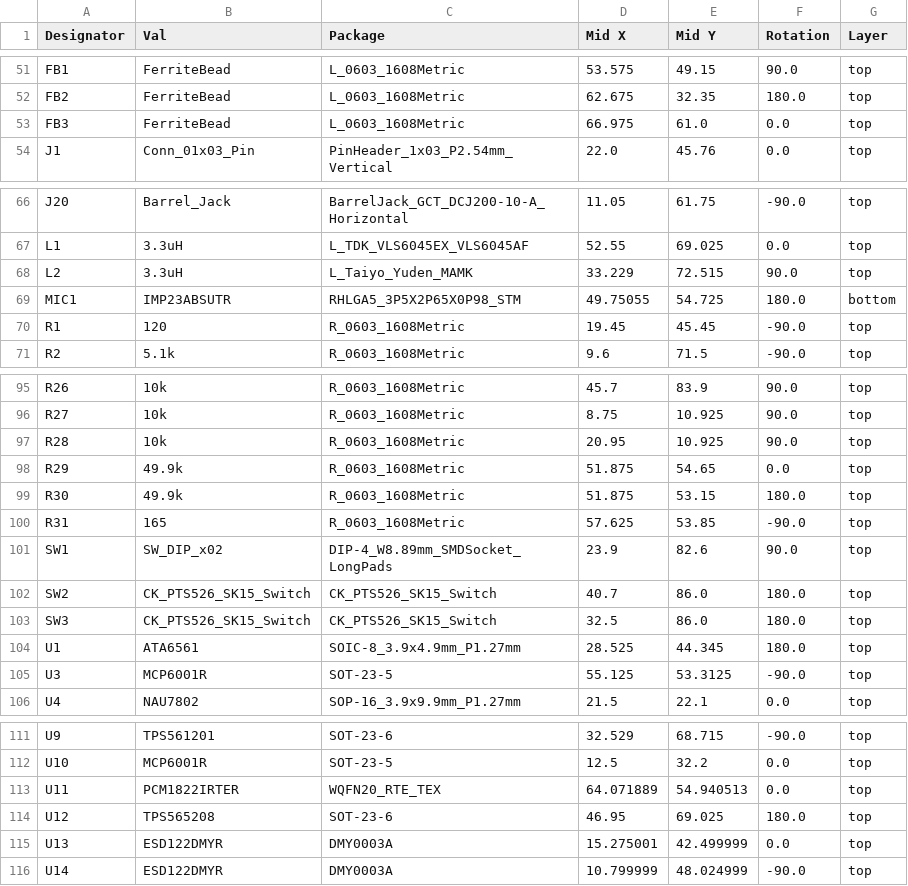
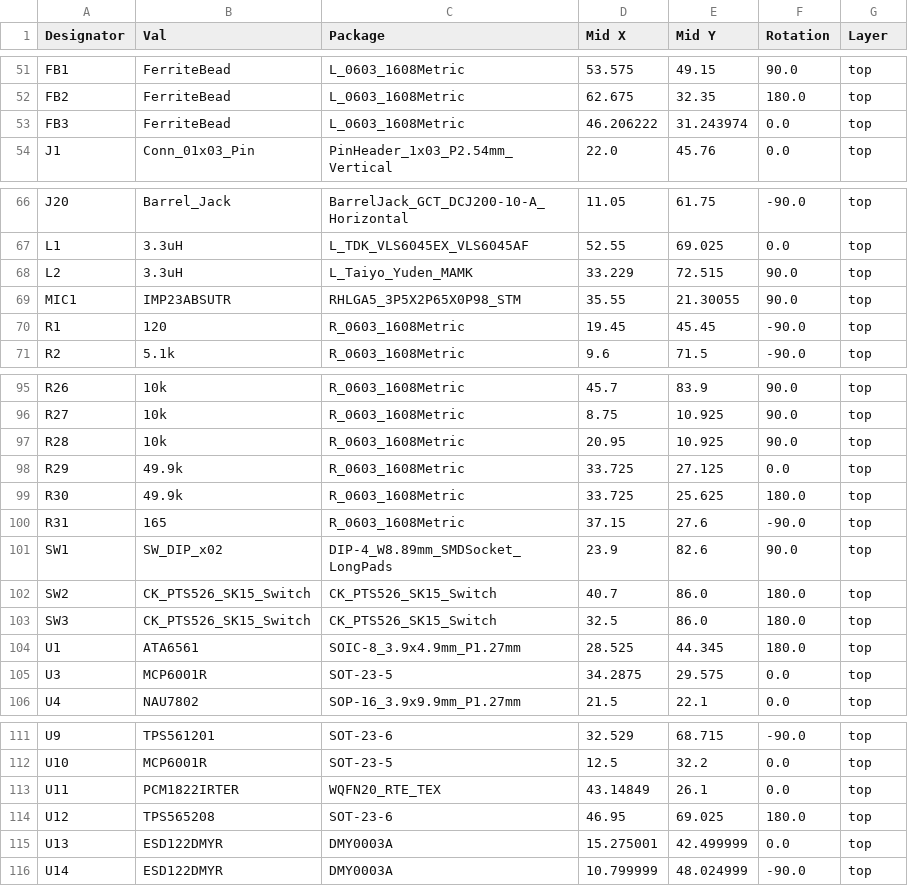
Before and after one commit to Cerebellum-Lab/reachAQ-hardware, a CSV file: hardware/manufacturing/magnet-v1.1/CPL-magnet.csv, drawn as a sheet; only a part is shown, gaps mark what is left out; the diff covers the shown part only.

```diff
--- a/hardware/manufacturing/magnet-v1.1/CPL-magnet.csv
+++ b/hardware/manufacturing/magnet-v1.1/CPL-magnet.csv
@@ -52,3 +52,3 @@ FB1,FerriteBead,L_0603_1608Metric,53.575,49.15,90.0,top
 FB2,FerriteBead,L_0603_1608Metric,62.675,32.35,180.0,top
-FB3,FerriteBead,L_0603_1608Metric,66.975,61.0,0.0,top
+FB3,FerriteBead,L_0603_1608Metric,46.206222,31.243974,0.0,top
 J1,Conn_01x03_Pin,PinHeader_1x03_P2.54mm_Vertical,22.0,45.76,0.0,top
@@ -68,3 +68,3 @@ L1,3.3uH,L_TDK_VLS6045EX_VLS6045AF,52.55,69.025,0.0,top
 L2,3.3uH,L_Taiyo_Yuden_MAMK,33.229,72.515,90.0,top
-MIC1,IMP23ABSUTR,RHLGA5_3P5X2P65X0P98_STM,49.75055,54.725,180.0,bottom
+MIC1,IMP23ABSUTR,RHLGA5_3P5X2P65X0P98_STM,35.55,21.30055,90.0,top
 R1,120,R_0603_1608Metric,19.45,45.45,-90.0,top
@@ -97,5 +97,5 @@ R27,10k,R_0603_1608Metric,8.75,10.925,90.0,top
 R28,10k,R_0603_1608Metric,20.95,10.925,90.0,top
-R29,49.9k,R_0603_1608Metric,51.875,54.65,0.0,top
-R30,49.9k,R_0603_1608Metric,51.875,53.15,180.0,top
-R31,165,R_0603_1608Metric,57.625,53.85,-90.0,top
+R29,49.9k,R_0603_1608Metric,33.725,27.125,0.0,top
+R30,49.9k,R_0603_1608Metric,33.725,25.625,180.0,top
+R31,165,R_0603_1608Metric,37.15,27.6,-90.0,top
 SW1,SW_DIP_x02,DIP-4_W8.89mm_SMDSocket_LongPads,23.9,82.6,90.0,top
@@ -104,3 +104,3 @@ SW3,CK_PTS526_SK15_Switch,CK_PTS526_SK15_Switch,32.5,86.0,180.0,top
 U1,ATA6561,SOIC-8_3.9x4.9mm_P1.27mm,28.525,44.345,180.0,top
-U3,MCP6001R,SOT-23-5,55.125,53.3125,-90.0,top
+U3,MCP6001R,SOT-23-5,34.2875,29.575,0.0,top
 U4,NAU7802,SOP-16_3.9x9.9mm_P1.27mm,21.5,22.1,0.0,top
@@ -112,3 +112,3 @@ U9,TPS561201,SOT-23-6,32.529,68.715,-90.0,top
 U10,MCP6001R,SOT-23-5,12.5,32.2,0.0,top
-U11,PCM1822IRTER,WQFN20_RTE_TEX,64.071889,54.940513,0.0,top
+U11,PCM1822IRTER,WQFN20_RTE_TEX,43.14849,26.1,0.0,top
 U12,TPS565208,SOT-23-6,46.95,69.025,180.0,top
```
Also changed, not shown: 36 edited cells elsewhere in this file, 1 other file.
